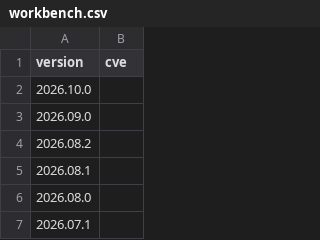
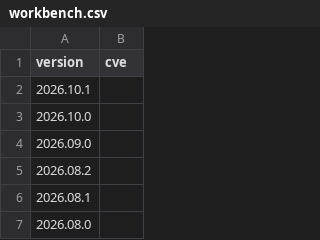
Before and after one commit to jumpingrivers/audit.base, a CSV file: inst/extdata/versions/workbench.csv, drawn as a sheet; only a part is shown; the shorter side is filled out with more unchanged rows; the diff names each change by its address in the sheet, - before the commit and + after, or states it on an @@ line.

```diff
--- a/inst/extdata/versions/workbench.csv
+++ b/inst/extdata/versions/workbench.csv
+row 2: 2026.10.1
```
Also changed, not shown: inst/extdata/versions/software.csv, 4 other files.
